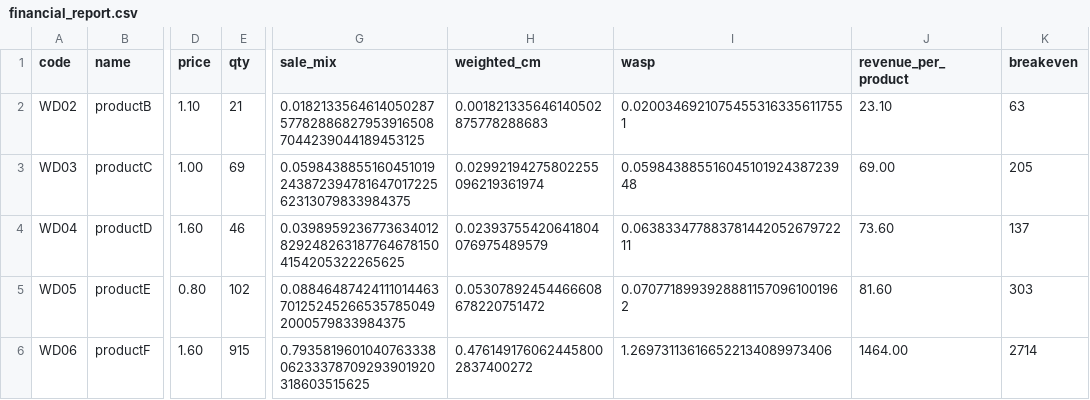
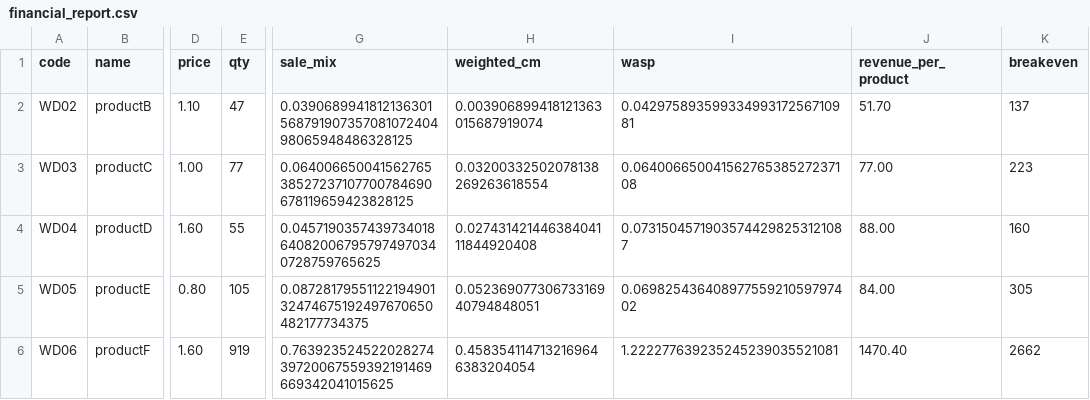
Before and after one commit to darius-aq/Project, a CSV file: financial_report.csv, drawn as a sheet; only a part is shown, gaps mark what is left out; the diff names each change by its address in the sheet, - before the commit and + after, or states it on an @@ line.

Commit message:
sale logs registered

```diff
--- a/financial_report.csv
+++ b/financial_report.csv
-E2 (qty): 21
+E2 (qty): 47
-G2 (sale_mix): 0.0182133564614050287577828868279539165087044239044189453125
+G2 (sale_mix): 0.039068994181213630156879190735708107240498065948486328125
-H2 (weighted_cm): 0.001821335646140502875778288683
+H2 (weighted_cm): 0.003906899418121363015687919074
-I2 (wasp): 0.02003469210754553163356117551
+I2 (wasp): 0.04297589359933499317256710981
-J2 (revenue_per_product): 23.10
+J2 (revenue_per_product): 51.70
-K2 (breakeven): 63
+K2 (breakeven): 137
-E3 (qty): 69
+E3 (qty): 77
-G3 (sale_mix): 0.059843885516045101924387239478164701722562313079833984375
+G3 (sale_mix): 0.06400665004156276538527237107700784690678119659423828125
-H3 (weighted_cm): 0.02992194275802255096219361974
+H3 (weighted_cm): 0.03200332502078138269263618554
-I3 (wasp): 0.05984388551604510192438723948
+I3 (wasp): 0.06400665004156276538527237108
-J3 (revenue_per_product): 69.00
+J3 (revenue_per_product): 77.00
-K3 (breakeven): 205
+K3 (breakeven): 223
-E4 (qty): 46
+E4 (qty): 55
-G4 (sale_mix): 0.03989592367736340128292482631877646781504154205322265625
+G4 (sale_mix): 0.0457190357439734018640820067957974970340728759765625
-H4 (weighted_cm): 0.02393755420641804076975489579
+H4 (weighted_cm): 0.02743142144638404111844920408
-I4 (wasp): 0.06383347788378144205267972211
+I4 (wasp): 0.07315045719035744298253121087
-J4 (revenue_per_product): 73.60
+J4 (revenue_per_product): 88.00
-K4 (breakeven): 137
+K4 (breakeven): 160
-E5 (qty): 102
+E5 (qty): 105
-G5 (sale_mix): 0.08846487424111014463701252452665357850492000579833984375
+G5 (sale_mix): 0.0872817955112219490132474675192497670650482177734375
-H5 (weighted_cm): 0.05307892454466608678220751472
+H5 (weighted_cm): 0.05236907730673316940794848051
-I5 (wasp): 0.07077189939288811570961001962
+I5 (wasp): 0.06982543640897755921059797402
-J5 (revenue_per_product): 81.60
+J5 (revenue_per_product): 84.00
-K5 (breakeven): 303
+K5 (breakeven): 305
-E6 (qty): 915
+E6 (qty): 919
-G6 (sale_mix): 0.793581960104076333806233378709293901920318603515625
+G6 (sale_mix): 0.76392352452202827439720067559392191469669342041015625
-H6 (weighted_cm): 0.4761491760624458002837400272
+H6 (weighted_cm): 0.4583541147132169646383204054
-I6 (wasp): 1.269731136166522134089973406
+I6 (wasp): 1.222277639235245239035521081
-J6 (revenue_per_product): 1464.00
+J6 (revenue_per_product): 1470.40
-K6 (breakeven): 2714
+K6 (breakeven): 2662
```
Also changed, not shown: 4 other files.
